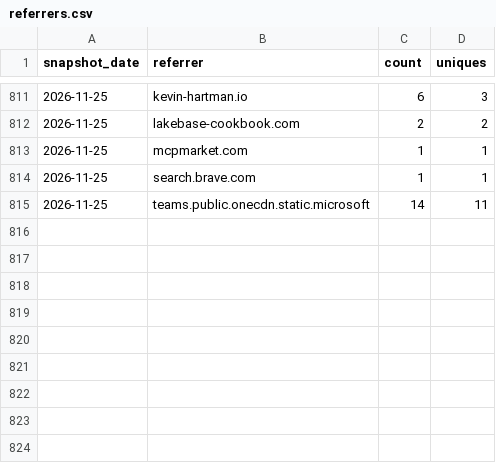
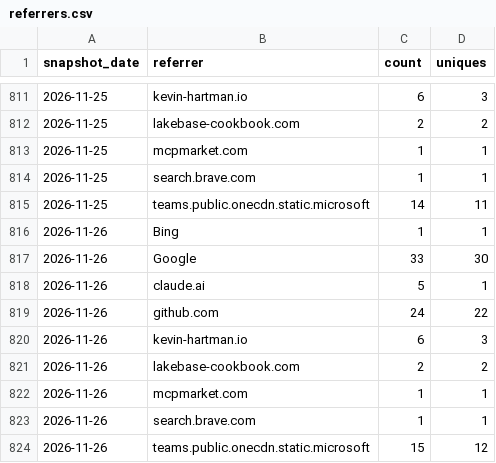
Before and after one commit to databricks-solutions/consort, a CSV file: traffic/referrers.csv, drawn as a sheet; only a part is shown, gaps mark what is left out.

Commit message:
chore(traffic): record daily clones, views, referrers, paths, repo stats

```diff
--- a/traffic/referrers.csv
+++ b/traffic/referrers.csv
@@ -815 +815,10 @@ snapshot_date,referrer,count,uniques
 "2026-11-25","teams.public.onecdn.static.microsoft",14,11
+"2026-11-26","Bing",1,1
+"2026-11-26","Google",33,30
+"2026-11-26","claude.ai",5,1
+"2026-11-26","github.com",24,22
+"2026-11-26","kevin-hartman.io",6,3
+"2026-11-26","lakebase-cookbook.com",2,2
+"2026-11-26","mcpmarket.com",1,1
+"2026-11-26","search.brave.com",1,1
+"2026-11-26","teams.public.onecdn.static.microsoft",15,12
```
Also changed, not shown: traffic/clones.csv, traffic/paths.csv, 2 other files.
